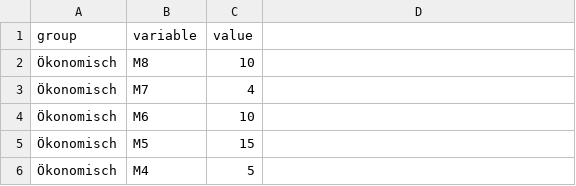
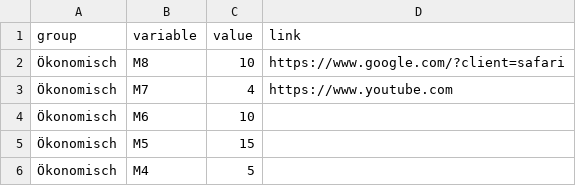
Before and after one commit to thereelnik145/D3-graph-gallery, a CSV file: DATA/heatmap_data.csv, drawn as a sheet; only a part is shown.

Commit message:
Update heatmap_data.csv

```diff
--- a/DATA/heatmap_data.csv
+++ b/DATA/heatmap_data.csv
@@ -1,4 +1,4 @@
-group,variable,value
-Ökonomisch,M8,10
-Ökonomisch,M7,4
+group,variable,value, link
+Ökonomisch,M8,10, https://www.google.com/?client=safari
+Ökonomisch,M7,4, https://www.youtube.com
 Ökonomisch,M6,10
```
